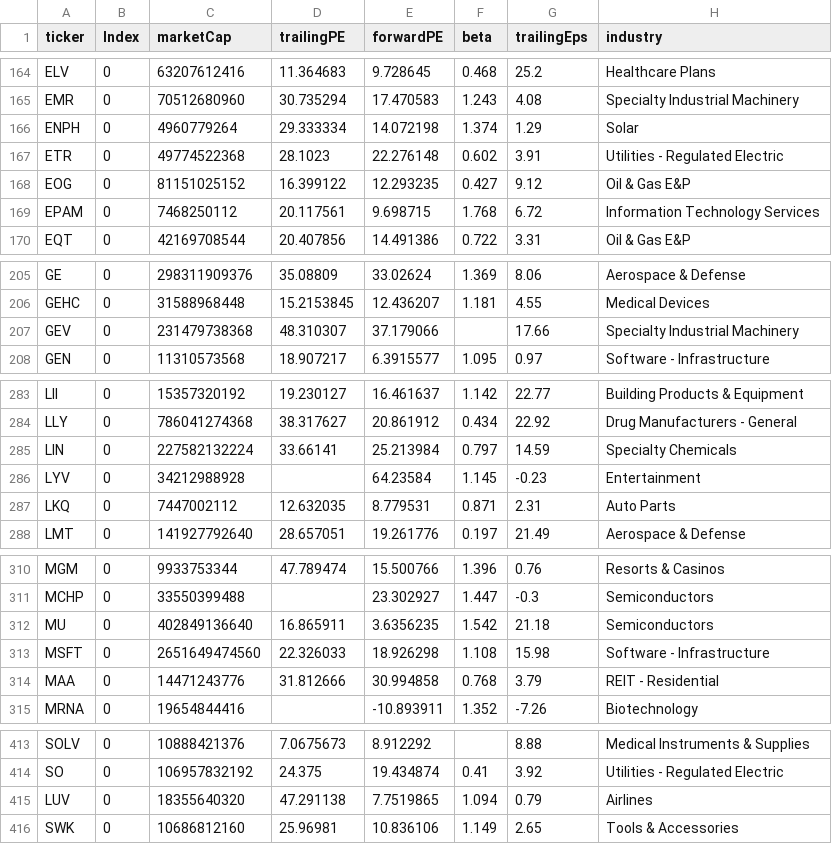
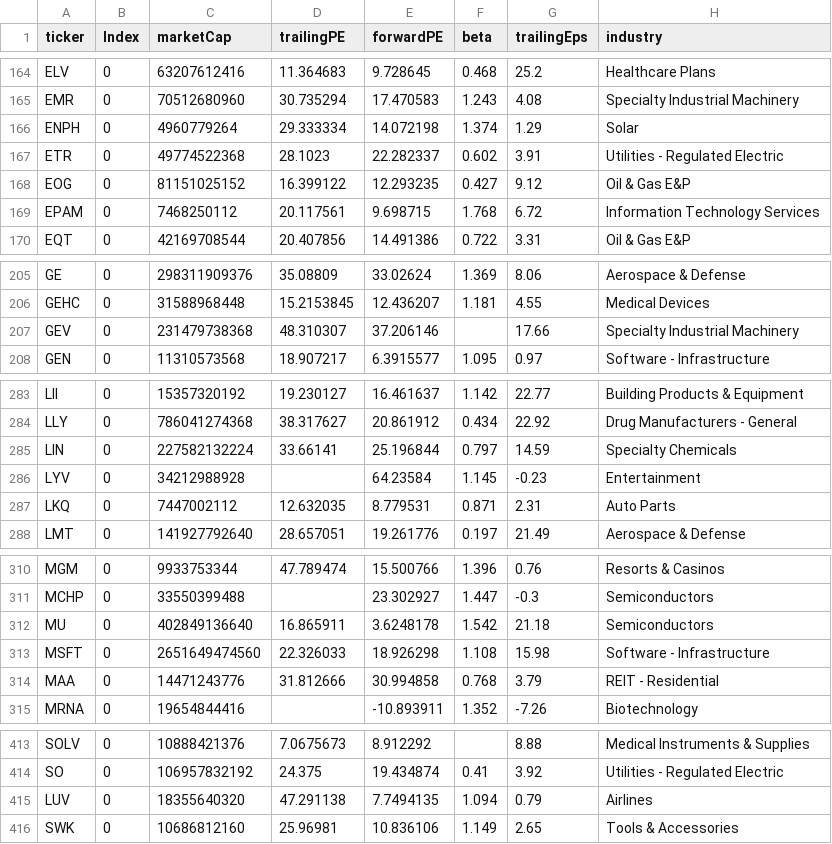
Before and after one commit to fcesterbics/Data_Stock, a CSV file: Stock_Info.csv, drawn as a sheet; only a part is shown, gaps mark what is left out; the diff covers the shown part only; the diff names each change by its address in the sheet, - before the commit and + after, or states it on an @@ line.

```diff
--- a/Stock_Info.csv
+++ b/Stock_Info.csv
-E167 (forwardPE): 22.276148
+E167 (forwardPE): 22.282337
-E207 (forwardPE): 37.179066
+E207 (forwardPE): 37.206146
-E285 (forwardPE): 25.213984
+E285 (forwardPE): 25.196844
-E312 (forwardPE): 3.6356235
+E312 (forwardPE): 3.6248178
-E415 (forwardPE): 7.7519865
+E415 (forwardPE): 7.7494135
```
Also changed, not shown: 14 edited cells elsewhere in this file.
